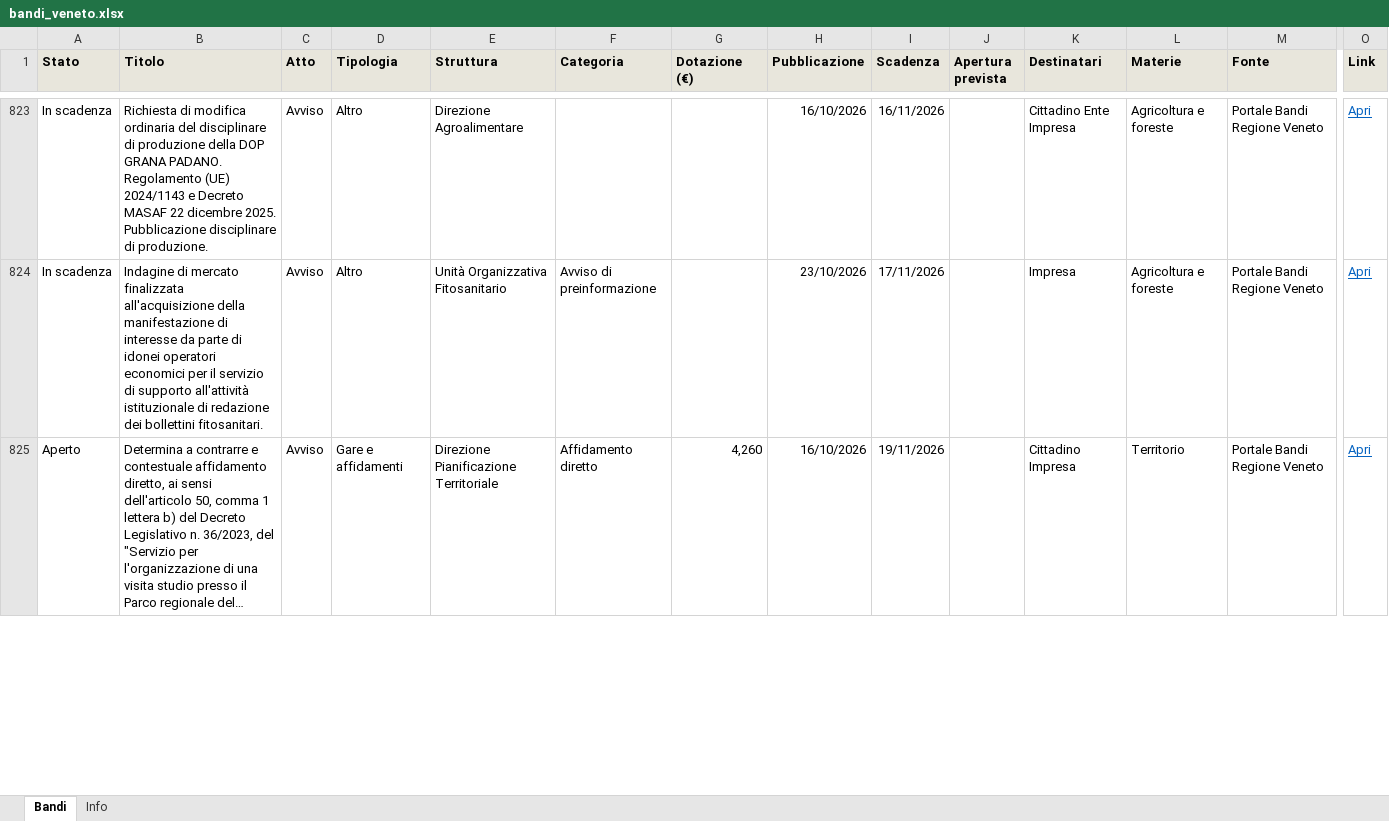
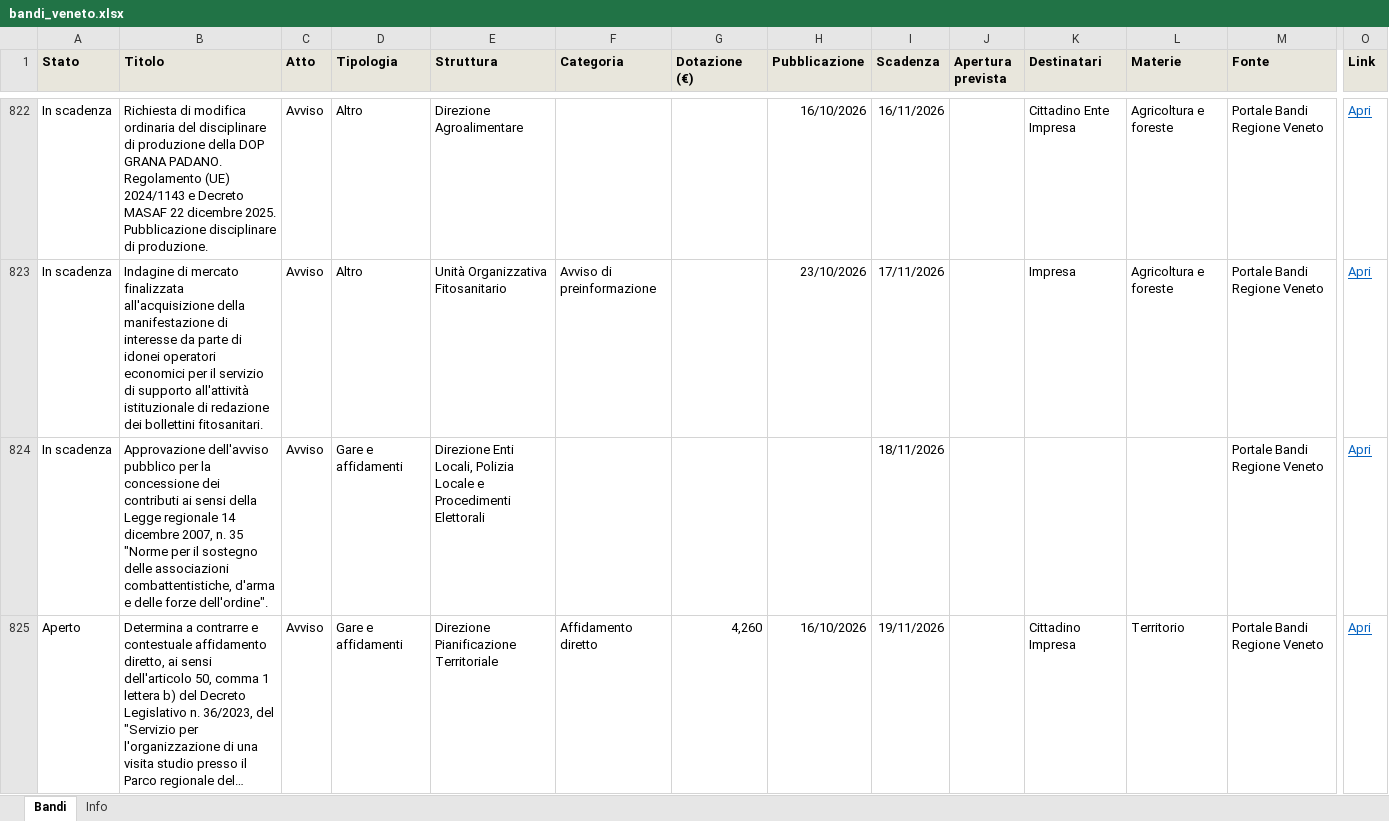
Before and after one commit to Gandalf88201/AppBandoRegVeneto, an Excel workbook: data/bandi_veneto.xlsx, sheet Bandi, drawn as a sheet; only a part is shown, gaps mark what is left out; long unchanged cells end in …; values as stored, in another font and other column widths than the file's, no borders; rows hold the shown columns only; the diff covers the shown part only; the diff names each change by its address in the sheet, - before the commit and + after, or states it on an @@ line.

```diff
--- a/data/bandi_veneto.xlsx (sheet Bandi)
+++ b/data/bandi_veneto.xlsx (sheet Bandi)
+row 824: In scadenza | Approvazione dell'avviso pubblico per la concessione dei contributi ai sensi della Legge regionale 14 dicembre 2007, n. 35 "Norme per il sostegno delle associazioni combattentistiche, d'arma e delle forze dell'ordine". | Avviso | Gare e affidamenti | Direzione Enti Locali, Polizia Locale e Procedimenti Elettorali |  |  |  | 18/11/2026 |  |  |  | Portale Bandi Regione Veneto | Apri
```
Also changed, not shown: 4 added rows, 1 removed row and 14 edited cells elsewhere in this sheet, sheet Info, docs/data/bandi_veneto.xlsx, 5 other files.
